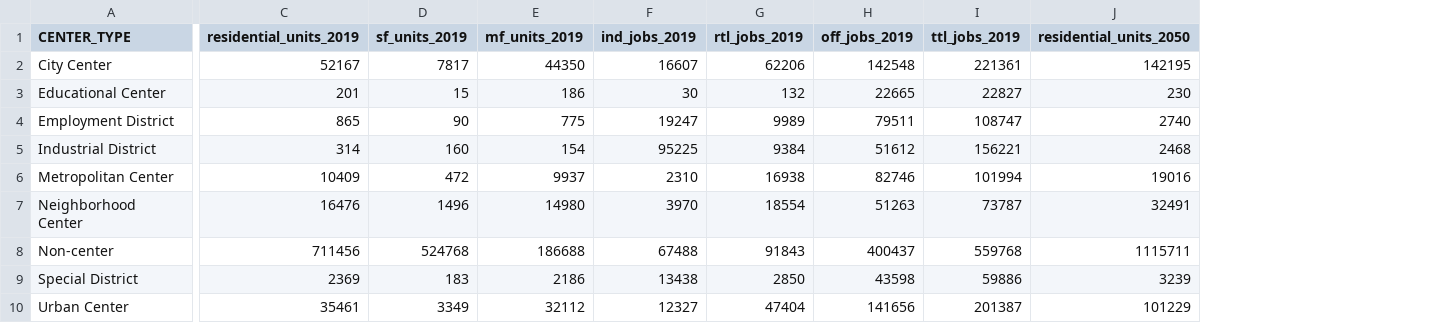
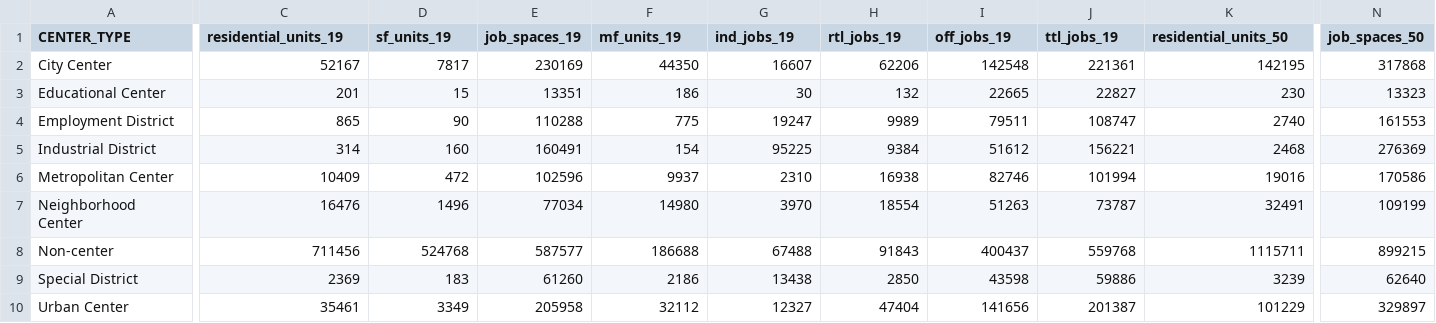
Before and after one commit to WFRCAnalytics/REMM-Analysis-Tools, a CSV file: Growth/Outputs/SE_by_CENTER_TYPE.csv, drawn as a sheet; only a part is shown, gaps mark what is left out; addresses are those after the commit; the diff covers the shown part only; the diff names each change by its address in the sheet, - before the commit and + after, or states it on an @@ line.

```diff
--- a/Growth/Outputs/SE_by_CENTER_TYPE.csv
+++ b/Growth/Outputs/SE_by_CENTER_TYPE.csv
+column E (job_spaces_19), rows 2-10: 230169 | 13351 | 110288 | 160491 | 102596 | 77034 | 587577 | 61260 | 205958
+column N (job_spaces_50), rows 2-10: 317868 | 13323 | 161553 | 276369 | 170586 | 109199 | 899215 | 62640 | 329897
-C1: residential_units_2019
+C1: residential_units_19
-D1: sf_units_2019
+D1: sf_units_19
-F1: mf_units_2019
+F1: mf_units_19
-G1: ind_jobs_2019
+G1: ind_jobs_19
-H1: rtl_jobs_2019
+H1: rtl_jobs_19
-I1: off_jobs_2019
+I1: off_jobs_19
-J1: ttl_jobs_2019
+J1: ttl_jobs_19
-K1: residential_units_2050
+K1: residential_units_50
```
Also changed, not shown: 6 edited cells elsewhere in this file, Growth/Outputs/SE_by_CENTER_NAME.csv, Growth/Outputs/SE_by_CENTER_TYPE_by_COUNTY.csv, 11 other files.
